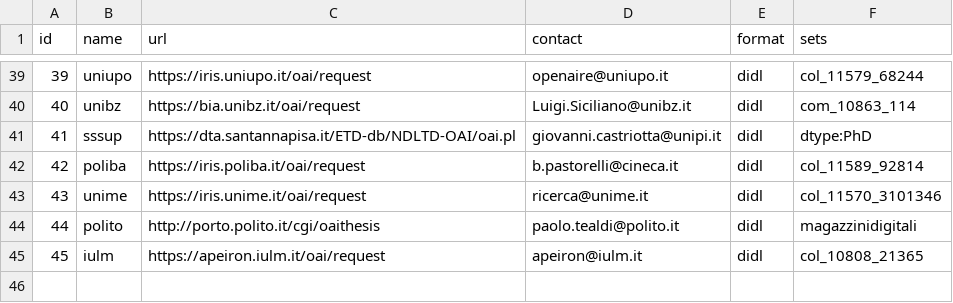
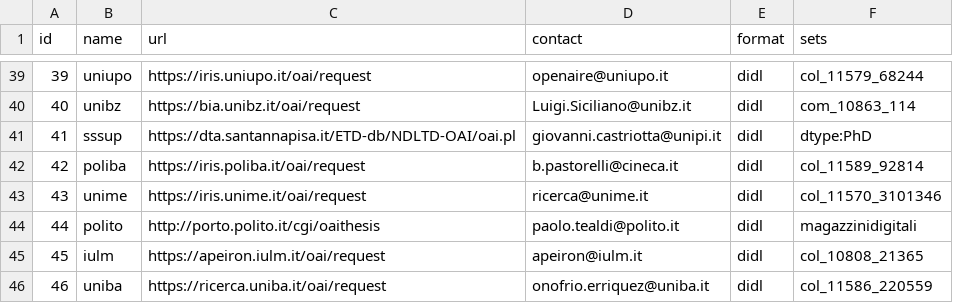
Before and after one commit to depositolegale/sources, a CSV file: etd.csv, drawn as a sheet; only a part is shown, gaps mark what is left out.

Commit message:
new repo etd: uniba

```diff
--- a/etd.csv
+++ b/etd.csv
@@ -45 +45,2 @@ id,name,url,contact,format,sets
 45,iulm,https://apeiron.iulm.it/oai/request,apeiron@iulm.it,didl,col_10808_21365
+46,uniba,https://ricerca.uniba.it/oai/request,onofrio.erriquez@uniba.it,didl,col_11586_220559
```
